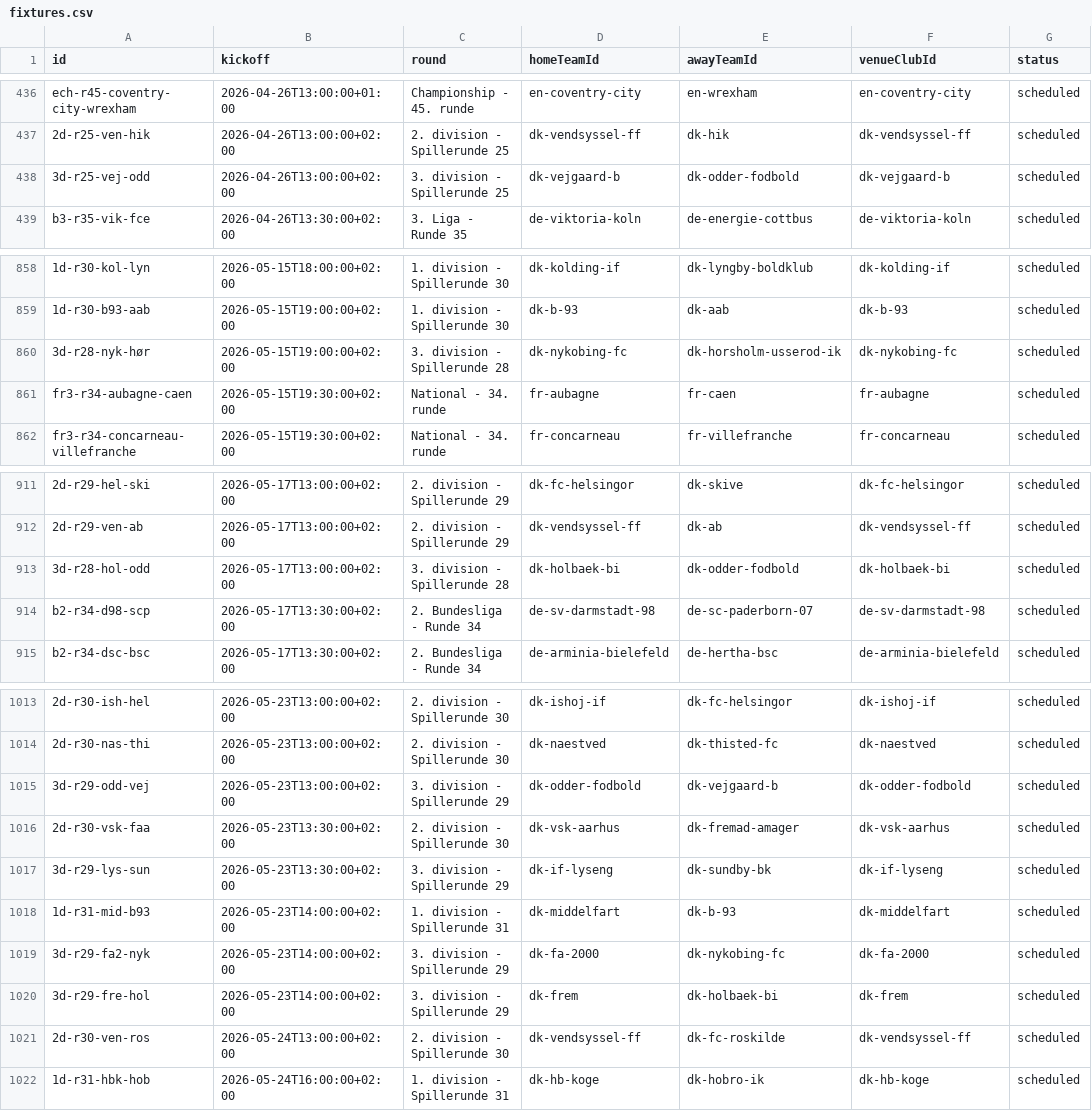
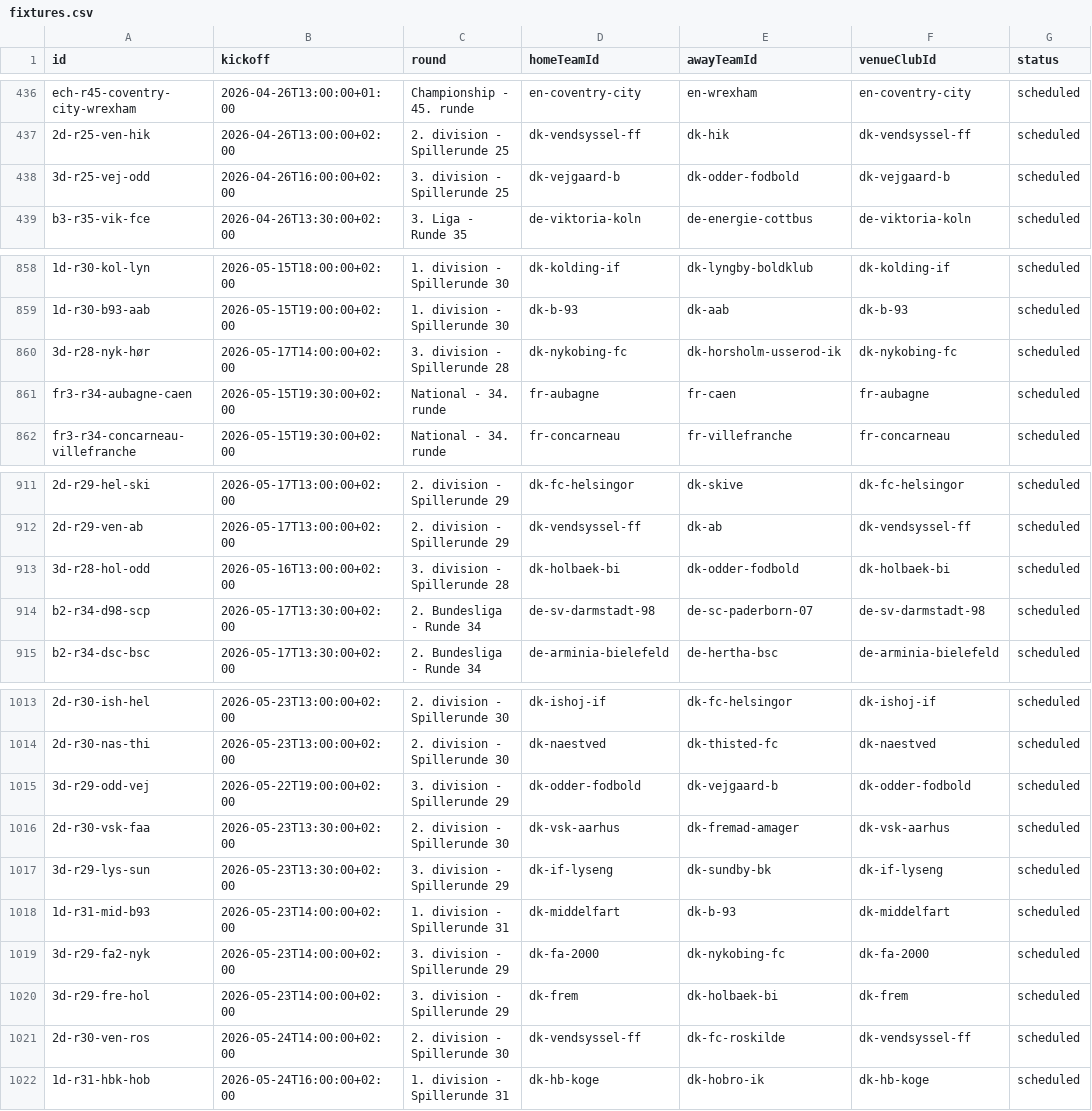
Before and after one commit to MartinToudal/tribunetour_app, a CSV file: Tribunetour/fixtures.csv, drawn as a sheet; only a part is shown, gaps mark what is left out; the diff covers the shown part only; the diff names each change by its address in the sheet, - before the commit and + after, or states it on an @@ line.

Commit message:
Fix Danish lower-division fixtures

```diff
--- a/Tribunetour/fixtures.csv
+++ b/Tribunetour/fixtures.csv
-B438 (kickoff): 2026-04-26T13:00:00+02:00
+B438 (kickoff): 2026-04-26T16:00:00+02:00
-B860 (kickoff): 2026-05-15T19:00:00+02:00
+B860 (kickoff): 2026-05-17T14:00:00+02:00
-B913 (kickoff): 2026-05-17T13:00:00+02:00
+B913 (kickoff): 2026-05-16T13:00:00+02:00
-B1015 (kickoff): 2026-05-23T13:00:00+02:00
+B1015 (kickoff): 2026-05-22T19:00:00+02:00
-B1021 (kickoff): 2026-05-24T13:00:00+02:00
+B1021 (kickoff): 2026-05-24T14:00:00+02:00
```
Also changed, not shown: 1 edited cell elsewhere in this file.
